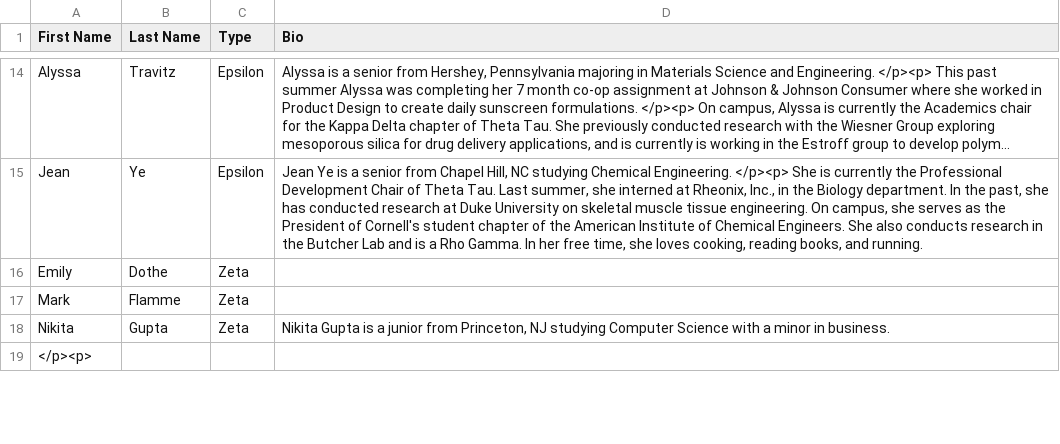
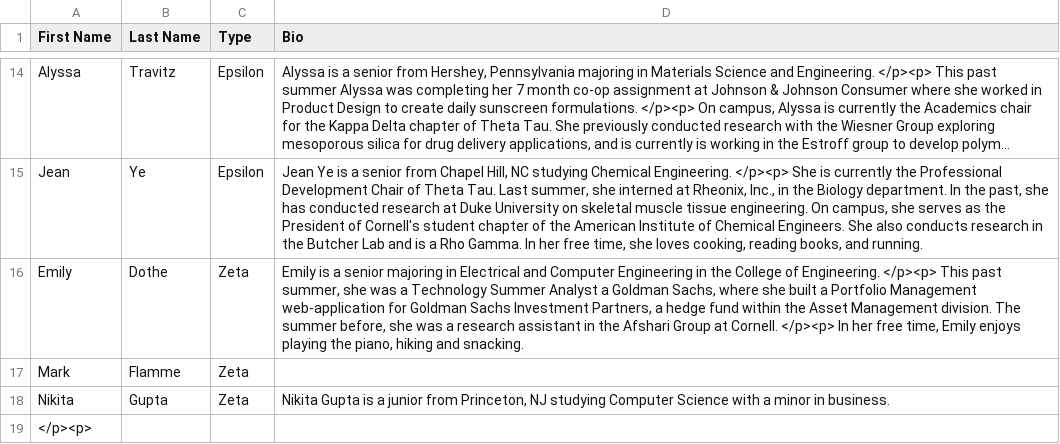
Before and after one commit to yuxiaotan/thetatauwebsite, a CSV file: brothers.csv, drawn as a sheet; only a part is shown, gaps mark what is left out; long unchanged cells end in …; the diff names each change by its address in the sheet, - before the commit and + after, or states it on an @@ line.

Commit message:
DOTHE

```diff
--- a/brothers.csv
+++ b/brothers.csv
-D16 (Bio): (empty)
+D16 (Bio): Emily is a senior majoring in Electrical and Computer Engineering in the College of Engineering. </p><p> This past summer, she was a Technology Summer Analyst a Goldman Sachs, where she built a Portfolio Management web-application for Goldman Sachs Investment Partners, a hedge fund within the Asset Management division. The summer before, she was a research assistant in the Afshari Group at Cornell. </p><p> In her free time, Emily enjoys playing the piano, hiking and snacking.
```
